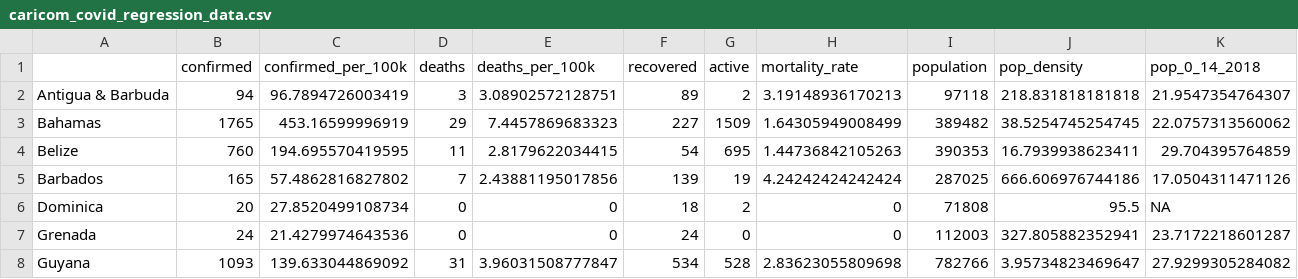
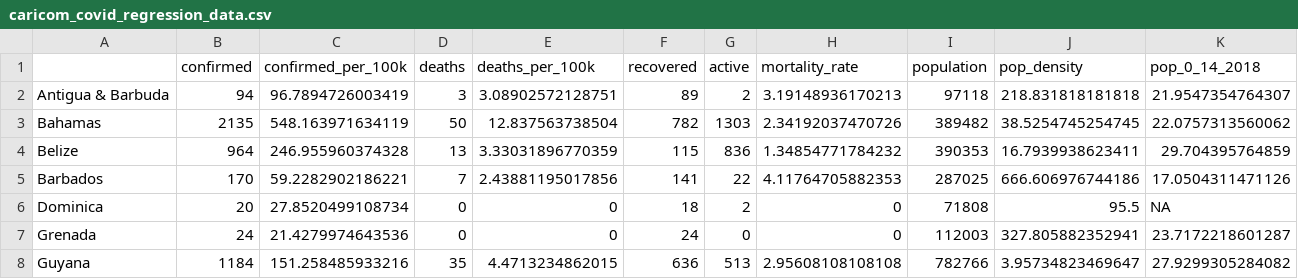
Before and after one commit to yohance-nicholas/CARICOM-COVID19-Dashboard, a CSV file: caricom_covid_regression_data.csv, drawn as a sheet; only a part is shown; the diff covers the shown part only; the diff names each change by its address in the sheet, - before the commit and + after, or states it on an @@ line.

```diff
--- a/caricom_covid_regression_data.csv
+++ b/caricom_covid_regression_data.csv
-B3 (confirmed): 1765
+B3 (confirmed): 2135
-C3 (confirmed_per_100k): 453.16599996919
+C3 (confirmed_per_100k): 548.163971634119
-D3 (deaths): 29
+D3 (deaths): 50
-E3 (deaths_per_100k): 7.4457869683323
+E3 (deaths_per_100k): 12.837563738504
-F3 (recovered): 227
+F3 (recovered): 782
-G3 (active): 1509
+G3 (active): 1303
-H3 (mortality_rate): 1.64305949008499
+H3 (mortality_rate): 2.34192037470726
-B4 (confirmed): 760
+B4 (confirmed): 964
-C4 (confirmed_per_100k): 194.695570419595
+C4 (confirmed_per_100k): 246.955960374328
-D4 (deaths): 11
+D4 (deaths): 13
-E4 (deaths_per_100k): 2.8179622034415
+E4 (deaths_per_100k): 3.33031896770359
-F4 (recovered): 54
+F4 (recovered): 115
-G4 (active): 695
+G4 (active): 836
-H4 (mortality_rate): 1.44736842105263
+H4 (mortality_rate): 1.34854771784232
-B5 (confirmed): 165
+B5 (confirmed): 170
-C5 (confirmed_per_100k): 57.4862816827802
+C5 (confirmed_per_100k): 59.2282902186221
-F5 (recovered): 139
+F5 (recovered): 141
-G5 (active): 19
+G5 (active): 22
-H5 (mortality_rate): 4.24242424242424
+H5 (mortality_rate): 4.11764705882353
-B8 (confirmed): 1093
+B8 (confirmed): 1184
-C8 (confirmed_per_100k): 139.633044869092
+C8 (confirmed_per_100k): 151.258485933216
-D8 (deaths): 31
+D8 (deaths): 35
-E8 (deaths_per_100k): 3.96031508777847
+E8 (deaths_per_100k): 4.4713234862015
-F8 (recovered): 534
+F8 (recovered): 636
-G8 (active): 528
+G8 (active): 513
-H8 (mortality_rate): 2.83623055809698
+H8 (mortality_rate): 2.95608108108108
```
Also changed, not shown: 31 edited cells elsewhere in this file, caricom_today.csv, 10 other files.
